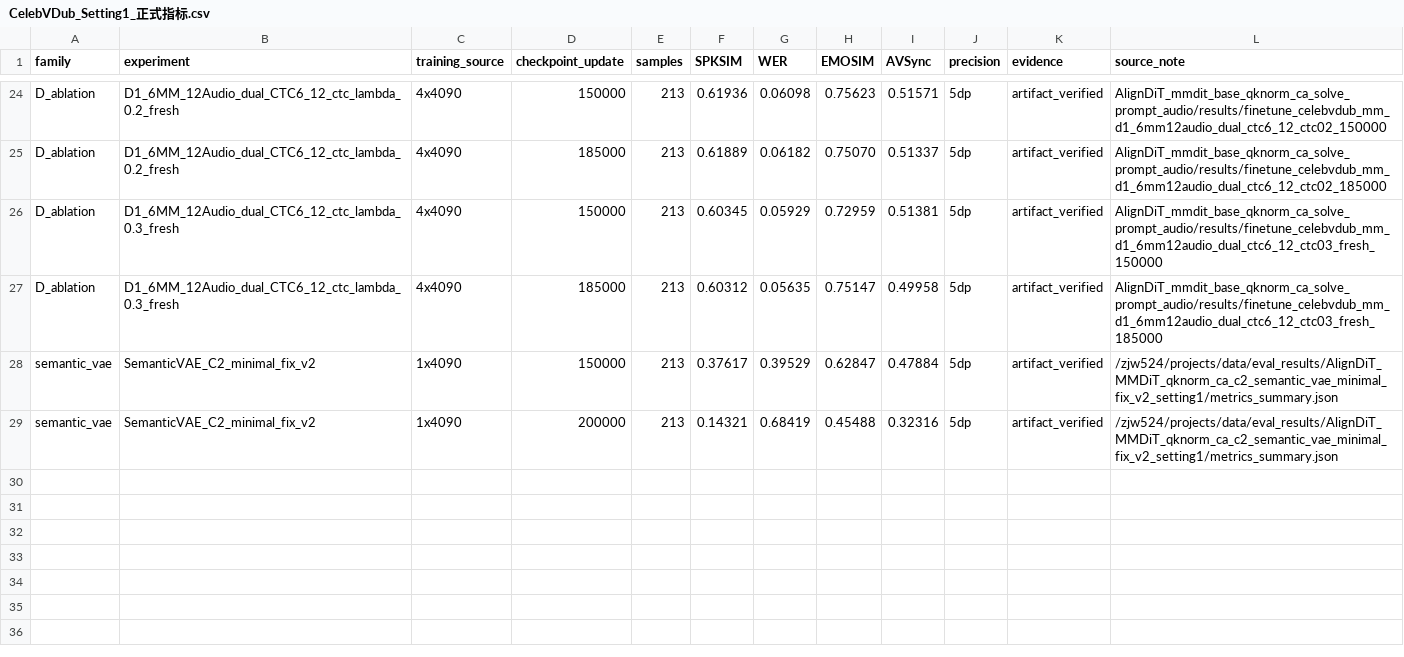
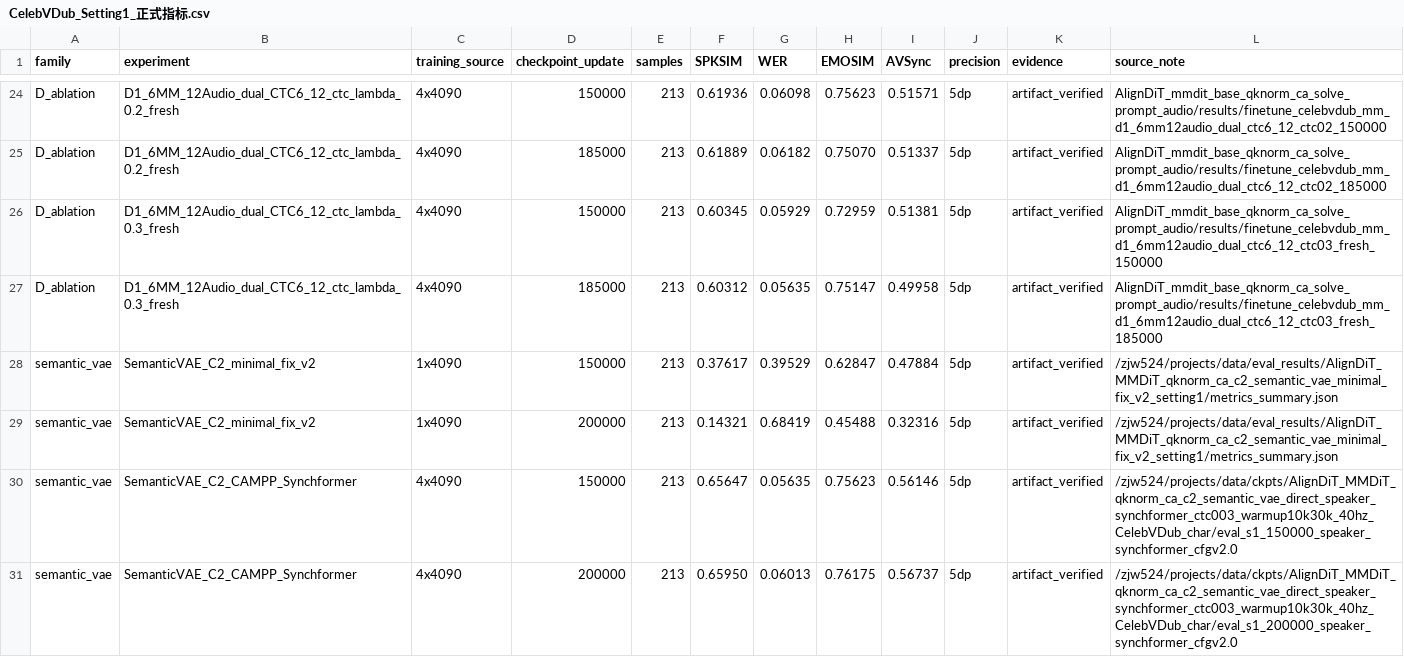
Before and after one commit to iszhanjiawei/my_papers_code, a CSV file: 实验结果/CelebVDub_Setting1_正式指标.csv, drawn as a sheet; only a part is shown, gaps mark what is left out.

Commit message:
Record Synchformer 150k/200k evaluation with unique sample IDs

```diff
--- a/实验结果/CelebVDub_Setting1_正式指标.csv
+++ b/实验结果/CelebVDub_Setting1_正式指标.csv
@@ -29 +29,3 @@ semantic_vae,SemanticVAE_C2_minimal_fix_v2,1x4090,150000,213,0.37617,0.39529,0.6
 semantic_vae,SemanticVAE_C2_minimal_fix_v2,1x4090,200000,213,0.14321,0.68419,0.45488,0.32316,5dp,artifact_verified,/zjw524/projects/data/eval_results/AlignDiT_MMDiT_qknorm_ca_c2_semantic_vae_minimal_fix_v2_setting1/metrics_summary.json
+semantic_vae,SemanticVAE_C2_CAMPP_Synchformer,4x4090,150000,213,0.65647,0.05635,0.75623,0.56146,5dp,artifact_verified,/zjw524/projects/data/ckpts/AlignDiT_MMDiT_qknorm_ca_c2_semantic_vae_direct_speaker_synchformer_ctc003_warmup10k30k_40hz_CelebVDub_char/eval_s1_150000_speaker_synchformer_cfgv2.0
+semantic_vae,SemanticVAE_C2_CAMPP_Synchformer,4x4090,200000,213,0.65950,0.06013,0.76175,0.56737,5dp,artifact_verified,/zjw524/projects/data/ckpts/AlignDiT_MMDiT_qknorm_ca_c2_semantic_vae_direct_speaker_synchformer_ctc003_warmup10k30k_40hz_CelebVDub_char/eval_s1_200000_speaker_synchformer_cfgv2.0
```
Also changed, not shown: 5 other files.
